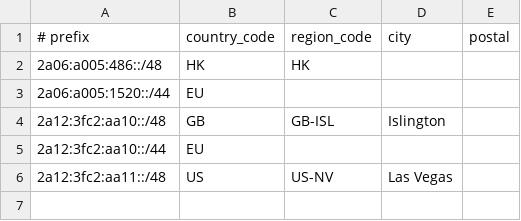
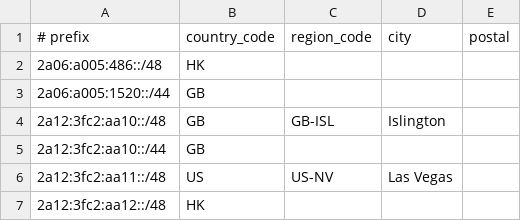
Before and after one commit to LilyNetwork/geofeed, a CSV file: geofeed.csv, drawn as a sheet.

Commit message:
Update geofeed.csv

```diff
--- a/geofeed.csv
+++ b/geofeed.csv
@@ -1,6 +1,7 @@
 # prefix,country_code,region_code,city,postal
-2a06:a005:486::/48,HK,HK,,
-2a06:a005:1520::/44,EU,,,
+2a06:a005:486::/48,HK,,,
+2a06:a005:1520::/44,GB,,,
 2a12:3fc2:aa10::/48,GB,GB-ISL,Islington,
-2a12:3fc2:aa10::/44,EU,,,
+2a12:3fc2:aa10::/44,GB,,,
 2a12:3fc2:aa11::/48,US,US-NV,Las Vegas,
+2a12:3fc2:aa12::/48,HK,,,
```
